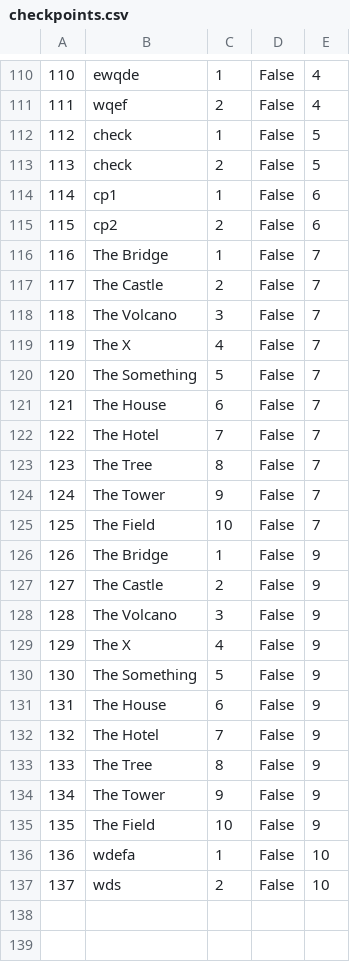
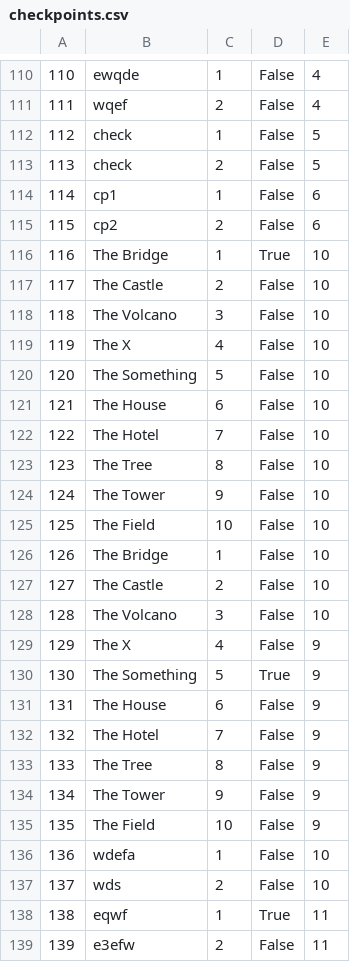
Before and after one commit to mil184/SIMS-tim-B, a CSV file: SIMS-Initial-Project-main/InitialProject/InitialProject/Resources/Data/checkpoints.csv, drawn as a sheet; only a part is shown, gaps mark what is left out.

```diff
--- a/SIMS-Initial-Project-main/InitialProject/InitialProject/Resources/Data/checkpoints.csv
+++ b/SIMS-Initial-Project-main/InitialProject/InitialProject/Resources/Data/checkpoints.csv
@@ -115,17 +115,17 @@
 115|cp2|2|False|6
-116|The Bridge|1|False|7
-117|The Castle|2|False|7
-118|The Volcano|3|False|7
-119|The X|4|False|7
-120|The Something|5|False|7
-121|The House|6|False|7
-122|The Hotel|7|False|7
-123|The Tree|8|False|7
-124|The Tower|9|False|7
-125|The Field|10|False|7
-126|The Bridge|1|False|9
-127|The Castle|2|False|9
-128|The Volcano|3|False|9
+116|The Bridge|1|True|10
+117|The Castle|2|False|10
+118|The Volcano|3|False|10
+119|The X|4|False|10
+120|The Something|5|False|10
+121|The House|6|False|10
+122|The Hotel|7|False|10
+123|The Tree|8|False|10
+124|The Tower|9|False|10
+125|The Field|10|False|10
+126|The Bridge|1|False|10
+127|The Castle|2|False|10
+128|The Volcano|3|False|10
 129|The X|4|False|9
-130|The Something|5|False|9
+130|The Something|5|True|9
 131|The House|6|False|9
@@ -137 +137,3 @@
 137|wds|2|False|10
+138|eqwf|1|True|11
+139|e3efw|2|False|11
```
Also changed, not shown: SIMS-Initial-Project-main/InitialProject/InitialProject/Resources/Data/images.csv, SIMS-Initial-Project-main/InitialProject/InitialProject/Resources/Data/tours.csv, 12 other files.
